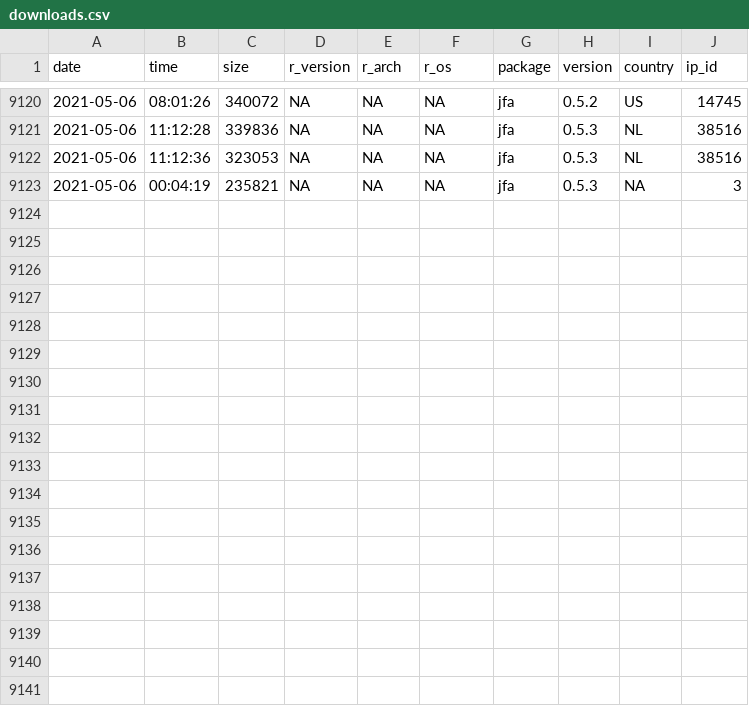
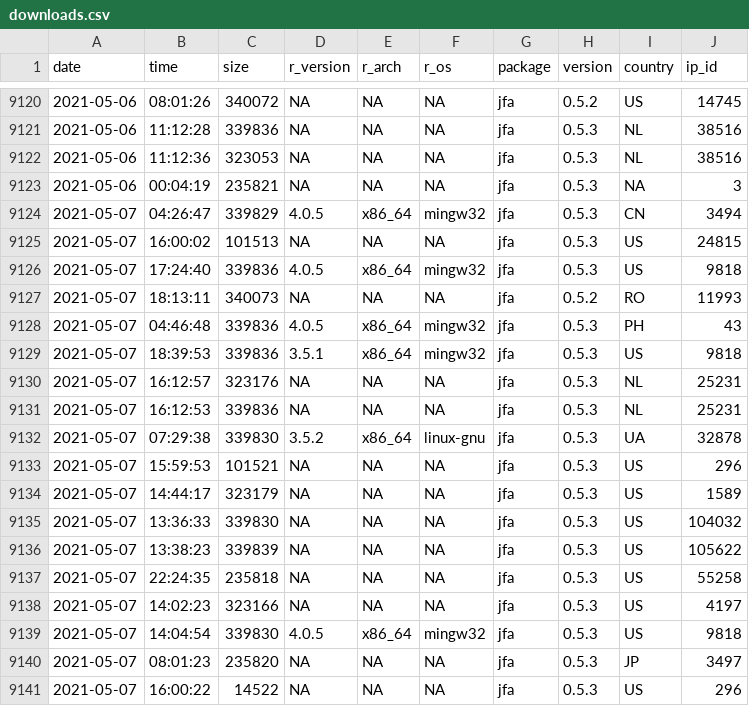
Before and after one commit to koenderks/jfa, a CSV file: man/figures/readme/worldmap/downloads.csv, drawn as a sheet; only a part is shown, gaps mark what is left out.

Commit message:
Package statistics update for 2021-05-09

```diff
--- a/man/figures/readme/worldmap/downloads.csv
+++ b/man/figures/readme/worldmap/downloads.csv
@@ -9123 +9123,19 @@
 "2021-05-06","00:04:19",235821,NA,NA,NA,"jfa","0.5.3",NA,3
+"2021-05-07","04:26:47",339829,"4.0.5","x86_64","mingw32","jfa","0.5.3","CN",3494
+"2021-05-07","16:00:02",101513,NA,NA,NA,"jfa","0.5.3","US",24815
+"2021-05-07","17:24:40",339836,"4.0.5","x86_64","mingw32","jfa","0.5.3","US",9818
+"2021-05-07","18:13:11",340073,NA,NA,NA,"jfa","0.5.2","RO",11993
+"2021-05-07","04:46:48",339836,"4.0.5","x86_64","mingw32","jfa","0.5.3","PH",43
+"2021-05-07","18:39:53",339836,"3.5.1","x86_64","mingw32","jfa","0.5.3","US",9818
+"2021-05-07","16:12:57",323176,NA,NA,NA,"jfa","0.5.3","NL",25231
+"2021-05-07","16:12:53",339836,NA,NA,NA,"jfa","0.5.3","NL",25231
+"2021-05-07","07:29:38",339830,"3.5.2","x86_64","linux-gnu","jfa","0.5.3","UA",32878
+"2021-05-07","15:59:53",101521,NA,NA,NA,"jfa","0.5.3","US",296
+"2021-05-07","14:44:17",323179,NA,NA,NA,"jfa","0.5.3","US",1589
+"2021-05-07","13:36:33",339830,NA,NA,NA,"jfa","0.5.3","US",104032
+"2021-05-07","13:38:23",339839,NA,NA,NA,"jfa","0.5.3","US",105622
+"2021-05-07","22:24:35",235818,NA,NA,NA,"jfa","0.5.3","US",55258
+"2021-05-07","14:02:23",323166,NA,NA,NA,"jfa","0.5.3","US",4197
+"2021-05-07","14:04:54",339830,"4.0.5","x86_64","mingw32","jfa","0.5.3","US",9818
+"2021-05-07","08:01:23",235820,NA,NA,NA,"jfa","0.5.3","JP",3497
+"2021-05-07","16:00:22",14522,NA,NA,NA,"jfa","0.5.3","US",296
```
Also changed, not shown: 1 other file.
